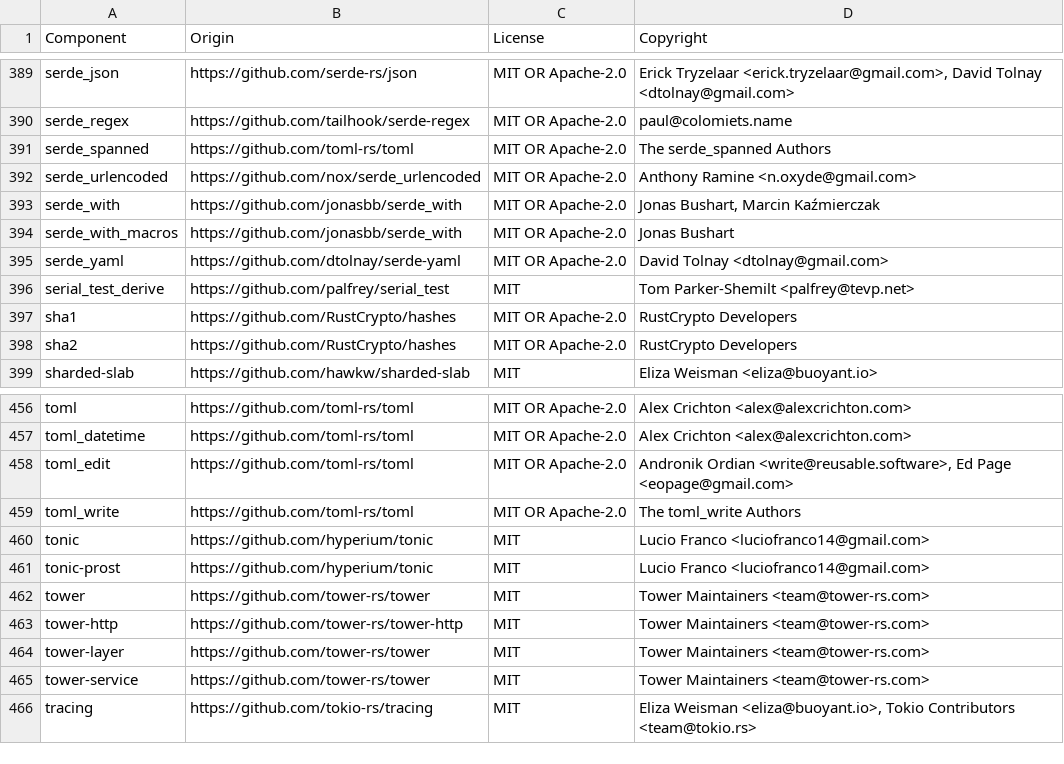
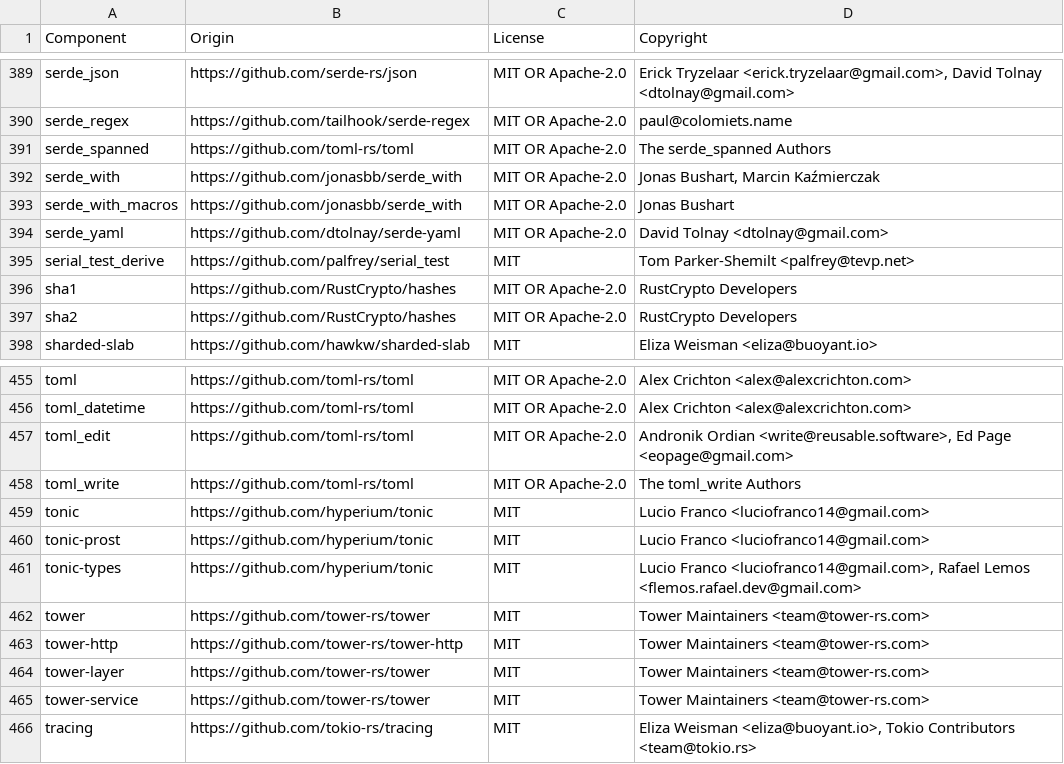
Before and after one commit to DataDog/libdatadog, a CSV file: LICENSE-3rdparty.csv, drawn as a sheet; only a part is shown, gaps mark what is left out; removed rows and columns are numbered as before the commit, all else as after; the diff names each change by its address in the sheet, - before the commit and + after, or states it on an @@ line.

```diff
--- a/LICENSE-3rdparty.csv
+++ b/LICENSE-3rdparty.csv
-row 392: serde_urlencoded | https://github.com/nox/serde_urlencoded | MIT OR Apache-2.0 | Anthony Ramine <n.oxyde@gmail.com>
+row 461: tonic-types | https://github.com/hyperium/tonic | MIT | Lucio Franco <luciofranco14@gmail.com>, Rafael Lemos <flemos.rafael.dev@gmail.com>
```
Also changed, not shown: 5 other files.
